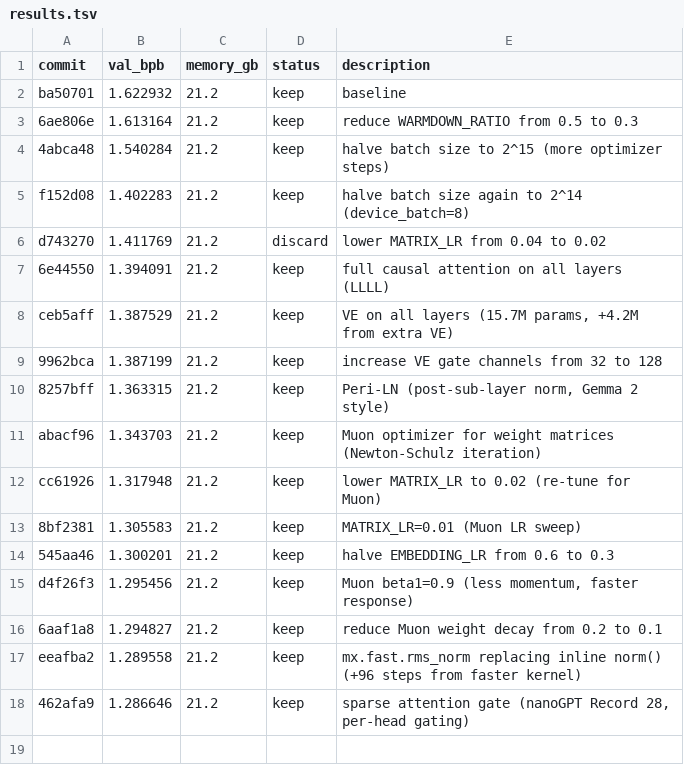
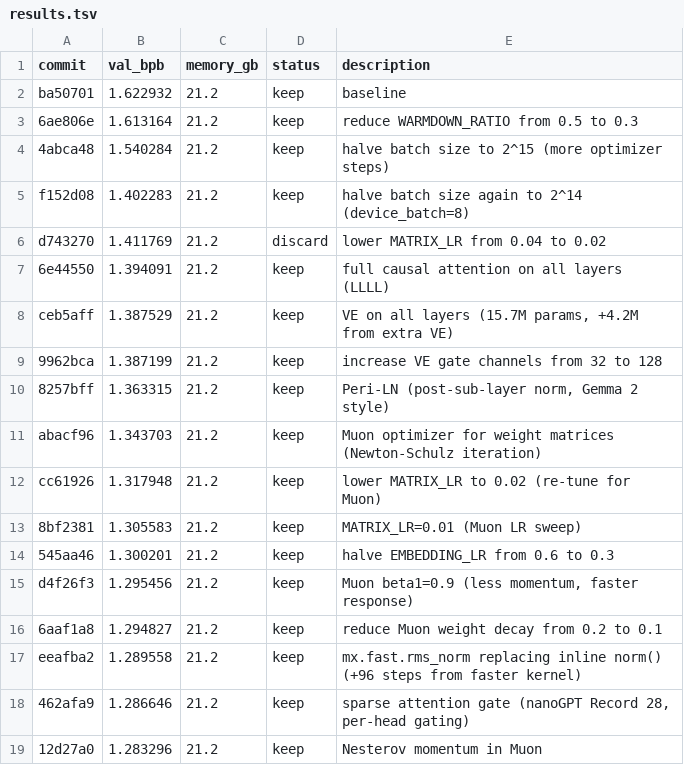
Before and after one commit to davesque/autoresearch-mlx, a TSV file: results.tsv, drawn as a sheet; the diff names each change by its address in the sheet, - before the commit and + after, or states it on an @@ line.

Commit message:
experiment: Nesterov momentum in Muon (lookahead before Newton-Schulz)

```diff
--- a/results.tsv
+++ b/results.tsv
+row 19: 12d27a0 | 1.283296 | 21.2 | keep | Nesterov momentum in Muon
```
Also changed, not shown: 1 other file.
